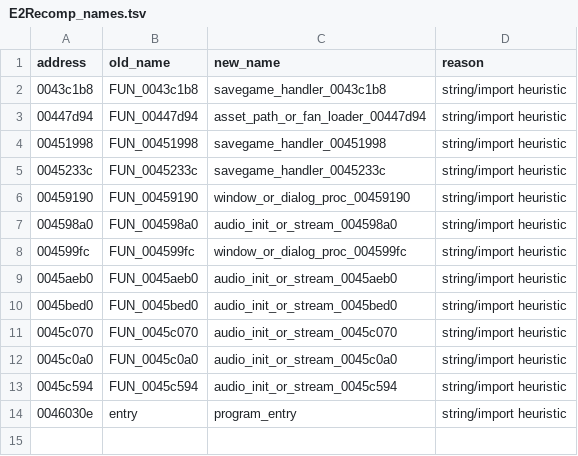
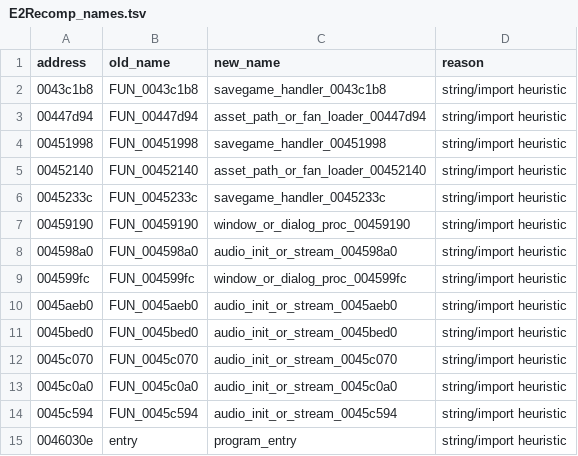
Before and after one commit to JaszczomBe/EcstaticaRecompiled, a TSV file: E2Recomp/reconstructed/E2Recomp_names.tsv, drawn as a sheet; the diff names each change by its address in the sheet, - before the commit and + after, or states it on an @@ line.

```diff
--- a/E2Recomp/reconstructed/E2Recomp_names.tsv
+++ b/E2Recomp/reconstructed/E2Recomp_names.tsv
+row 5: 00452140 | FUN_00452140 | asset_path_or_fan_loader_00452140 | string/import heuristic
```
Also changed, not shown: 18 other files.
